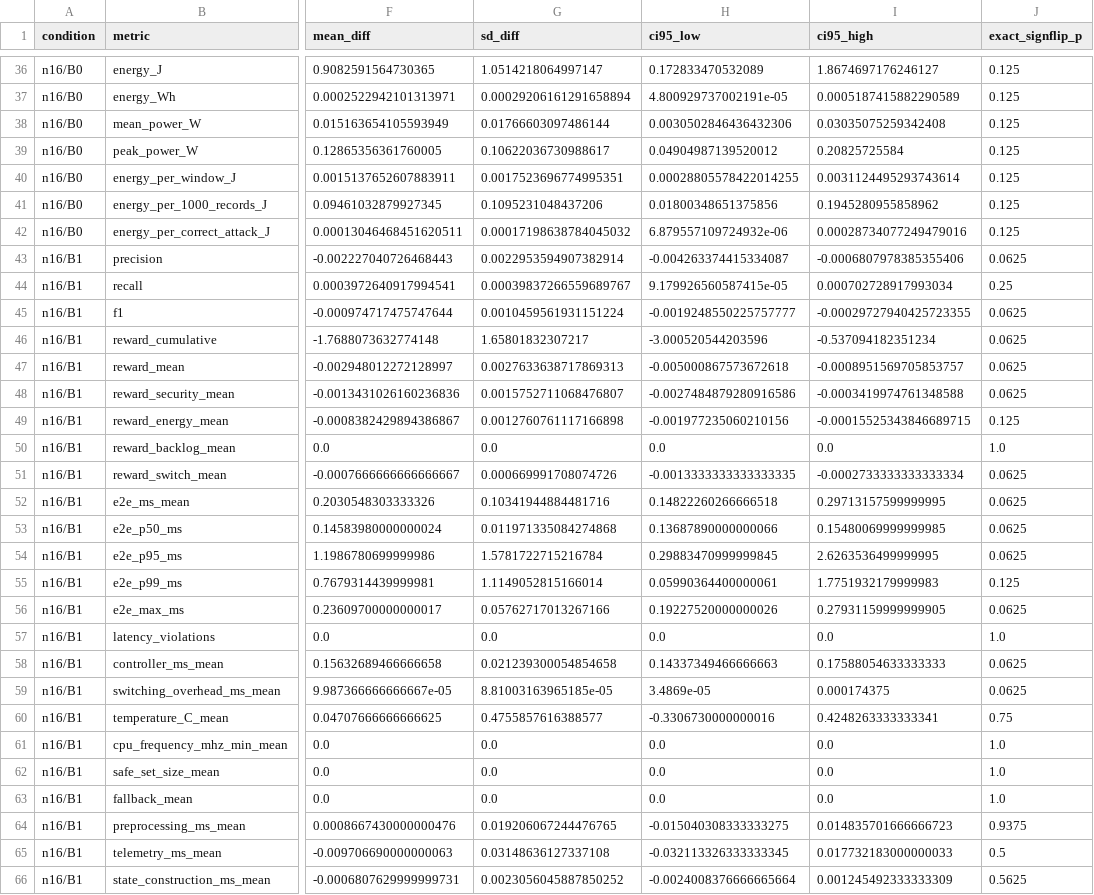
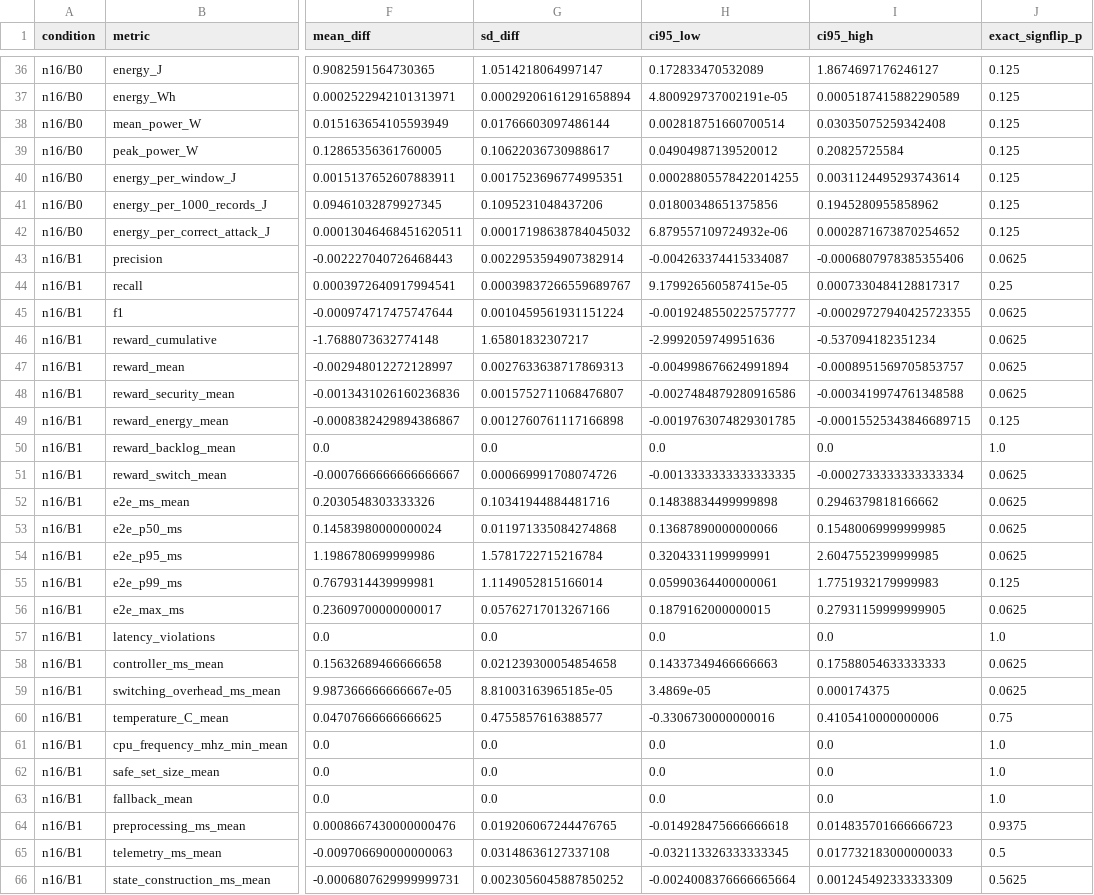
Before and after one commit to Nuonan-Ouyang-PhD/fssql-edge-ids-reproducibility, a CSV file: results/pi4b8_r6/PI4B8_R6_PAIRED_FSSQL_R_VS_SAFE_GREEDY.csv, drawn as a sheet; only a part is shown, gaps mark what is left out; the diff covers the shown part only; the diff names each change by its address in the sheet, - before the commit and + after, or states it on an @@ line.

Commit message:
Add all-policy paired Pi4B8 contrasts

```diff
--- a/results/pi4b8_r6/PI4B8_R6_PAIRED_FSSQL_R_VS_SAFE_GREEDY.csv
+++ b/results/pi4b8_r6/PI4B8_R6_PAIRED_FSSQL_R_VS_SAFE_GREEDY.csv
-H38 (ci95_low): 0.0030502846436432306
+H38 (ci95_low): 0.002818751660700514
-I42 (ci95_high): 0.00028734077249479016
+I42 (ci95_high): 0.0002871673870254652
-I44 (ci95_high): 0.000702728917993034
+I44 (ci95_high): 0.0007330484128817317
-H46 (ci95_low): -3.000520544203596
+H46 (ci95_low): -2.9992059749951636
-H47 (ci95_low): -0.005000867573672618
+H47 (ci95_low): -0.004998676624991894
-H49 (ci95_low): -0.001977235060210156
+H49 (ci95_low): -0.0019763074829301785
-H52 (ci95_low): 0.14822260266666518
+H52 (ci95_low): 0.14838834499999898
-I52 (ci95_high): 0.29713157599999995
+I52 (ci95_high): 0.2946379818166662
-H54 (ci95_low): 0.29883470999999845
+H54 (ci95_low): 0.3204331199999991
-I54 (ci95_high): 2.6263536499999995
+I54 (ci95_high): 2.6047552399999985
-H56 (ci95_low): 0.19227520000000026
+H56 (ci95_low): 0.1879162000000015
-I60 (ci95_high): 0.4248263333333341
+I60 (ci95_high): 0.4105410000000006
-H64 (ci95_low): -0.015040308333333275
+H64 (ci95_low): -0.014928475666666618
```
Also changed, not shown: 65 edited cells elsewhere in this file, 3 other files.
